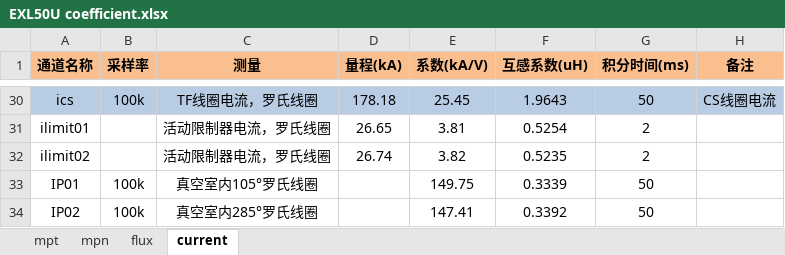
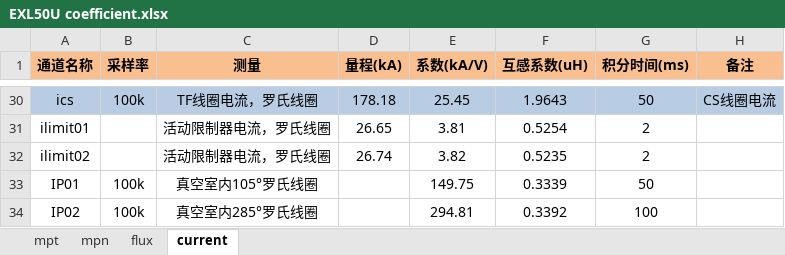
Before and after one commit to guodong0605/exl50u, an Excel workbook: diagnostics/emd/data/EXL50U coefficient.xlsx, sheet current, drawn as a sheet; only a part is shown, gaps mark what is left out; values as stored, in another font and other column widths than the file's, no borders; the diff names each change by its address in the sheet, - before the commit and + after, or states it on an @@ line.

```diff
--- a/diagnostics/emd/data/EXL50U coefficient.xlsx (sheet current)
+++ b/diagnostics/emd/data/EXL50U coefficient.xlsx (sheet current)
-E34 (系数(kA/V)): 147.41
+E34 (系数(kA/V)): 294.81
-G34 (积分时间(ms)): 50
+G34 (积分时间(ms)): 100
```
Also changed, not shown: 37 other files.
